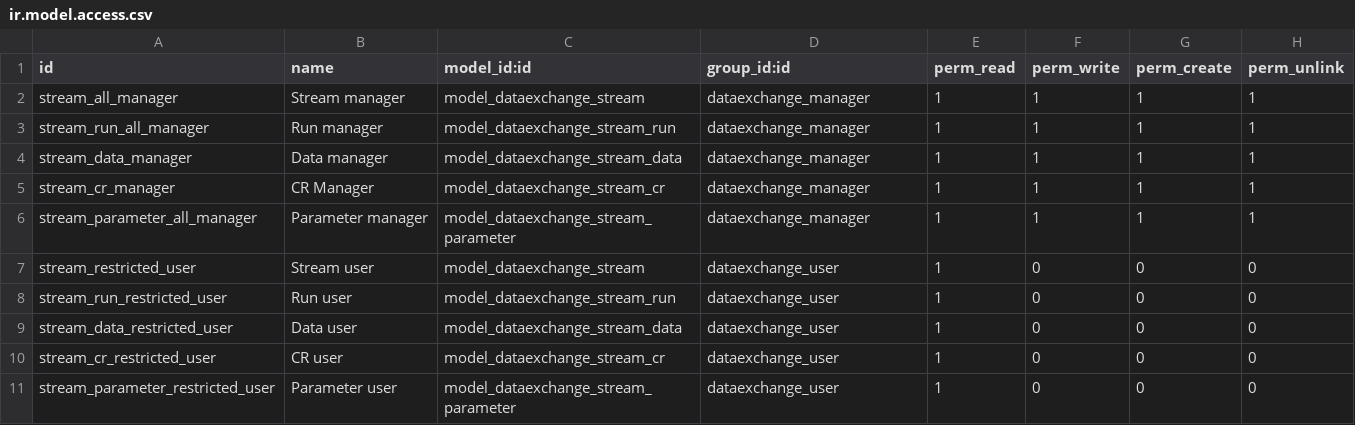
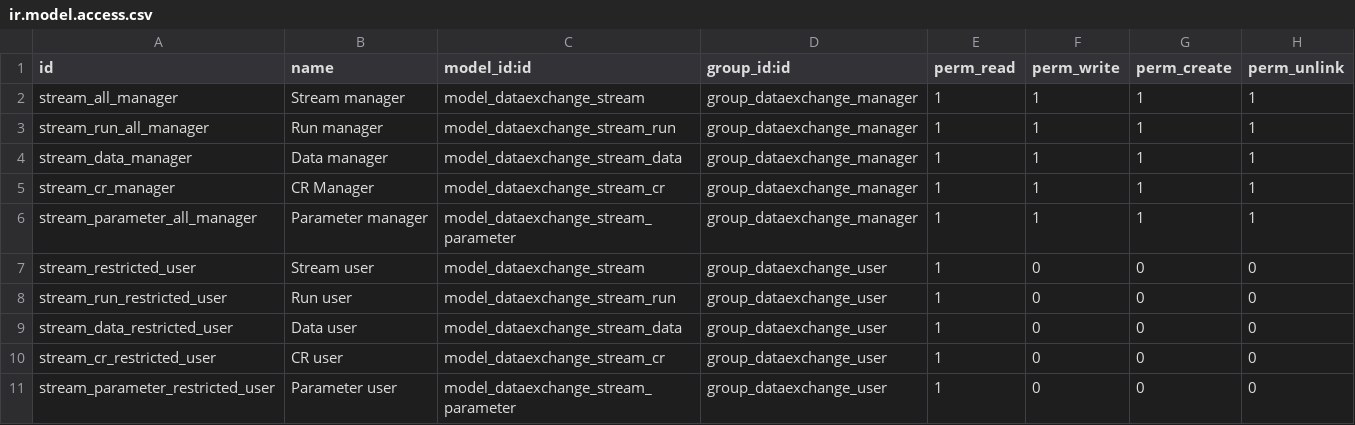
Before and after one commit to Guobower/odoo-addons-10, a CSV file: dataexchange/security/ir.model.access.csv, drawn as a sheet.

Commit message:
[IMP] Rename groups with group_

```diff
--- a/dataexchange/security/ir.model.access.csv
+++ b/dataexchange/security/ir.model.access.csv
@@ -1,11 +1,11 @@
 id,name,model_id:id,group_id:id,perm_read,perm_write,perm_create,perm_unlink
-stream_all_manager,Stream manager,model_dataexchange_stream,dataexchange_manager,1,1,1,1
-stream_run_all_manager,Run manager,model_dataexchange_stream_run,dataexchange_manager,1,1,1,1
-stream_data_manager,Data manager,model_dataexchange_stream_data,dataexchange_manager,1,1,1,1
-stream_cr_manager,CR Manager,model_dataexchange_stream_cr,dataexchange_manager,1,1,1,1
-stream_parameter_all_manager,Parameter manager,model_dataexchange_stream_parameter,dataexchange_manager,1,1,1,1
-stream_restricted_user,Stream user,model_dataexchange_stream,dataexchange_user,1,0,0,0
-stream_run_restricted_user,Run user,model_dataexchange_stream_run,dataexchange_user,1,0,0,0
-stream_data_restricted_user,Data user,model_dataexchange_stream_data,dataexchange_user,1,0,0,0
-stream_cr_restricted_user,CR user,model_dataexchange_stream_cr,dataexchange_user,1,0,0,0
-stream_parameter_restricted_user,Parameter user,model_dataexchange_stream_parameter,dataexchange_user,1,0,0,0
+stream_all_manager,Stream manager,model_dataexchange_stream,group_dataexchange_manager,1,1,1,1
+stream_run_all_manager,Run manager,model_dataexchange_stream_run,group_dataexchange_manager,1,1,1,1
+stream_data_manager,Data manager,model_dataexchange_stream_data,group_dataexchange_manager,1,1,1,1
+stream_cr_manager,CR Manager,model_dataexchange_stream_cr,group_dataexchange_manager,1,1,1,1
+stream_parameter_all_manager,Parameter manager,model_dataexchange_stream_parameter,group_dataexchange_manager,1,1,1,1
+stream_restricted_user,Stream user,model_dataexchange_stream,group_dataexchange_user,1,0,0,0
+stream_run_restricted_user,Run user,model_dataexchange_stream_run,group_dataexchange_user,1,0,0,0
+stream_data_restricted_user,Data user,model_dataexchange_stream_data,group_dataexchange_user,1,0,0,0
+stream_cr_restricted_user,CR user,model_dataexchange_stream_cr,group_dataexchange_user,1,0,0,0
+stream_parameter_restricted_user,Parameter user,model_dataexchange_stream_parameter,group_dataexchange_user,1,0,0,0
```
Also changed, not shown: 2 other files.
